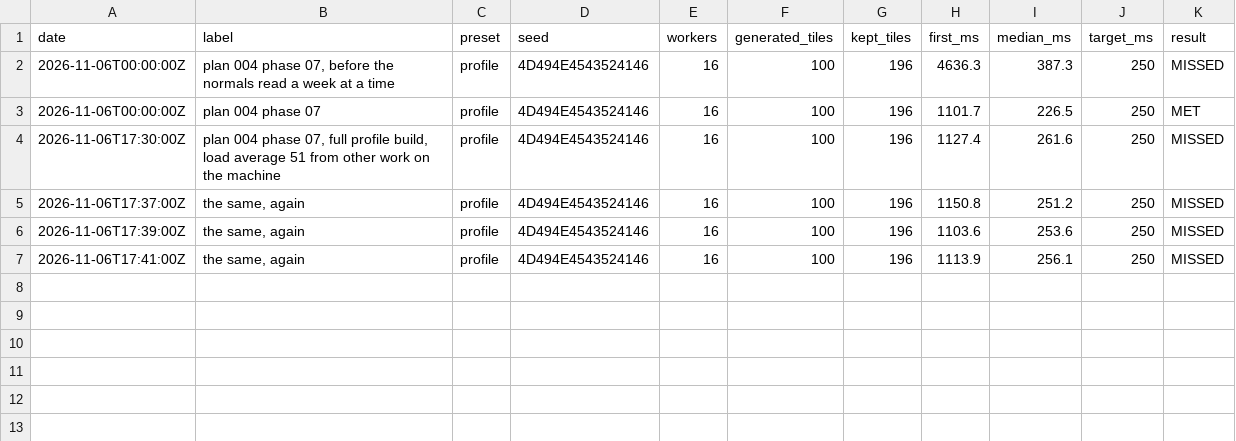
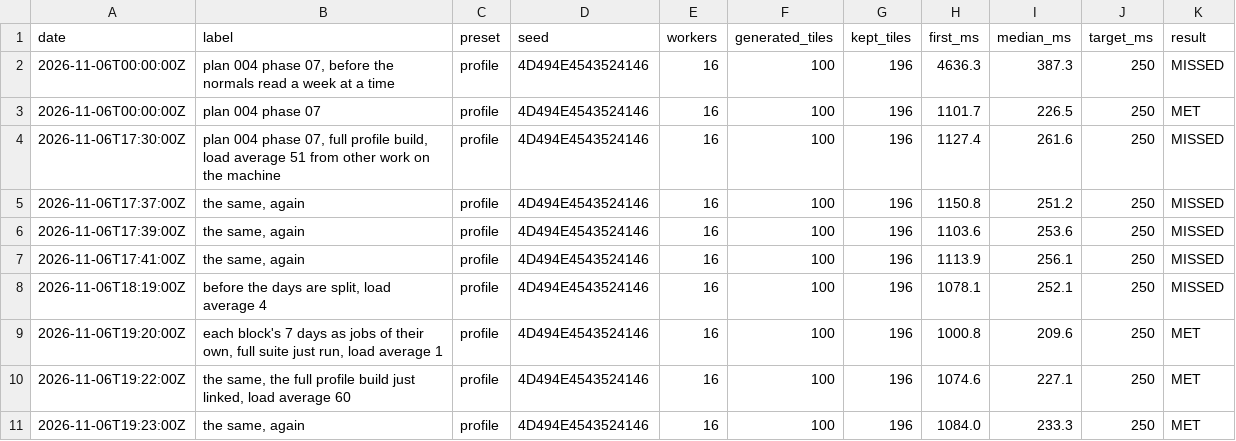
Before and after one commit to Gibgoyt/MineCraft_C, a TSV file: bench/climate/census/history.tsv, drawn as a sheet.

Commit message:
Record bench_climate_census after the days are split: 209.6 ms quiet, 227.1 and 233.3 ms under load, all under 250 ms.

```diff
--- a/bench/climate/census/history.tsv
+++ b/bench/climate/census/history.tsv
@@ -7 +7,5 @@ date	label	preset	seed	workers	generated_tiles	kept_tiles	first_ms	median_ms	tar
 2026-11-06T17:41:00Z	the same, again	profile	4D494E4543524146	16	100	196	1113.9	256.1	250	MISSED
+2026-11-06T18:19:00Z	before the days are split, load average 4	profile	4D494E4543524146	16	100	196	1078.1	252.1	250	MISSED
+2026-11-06T19:20:00Z	each block's 7 days as jobs of their own, full suite just run, load average 1	profile	4D494E4543524146	16	100	196	1000.8	209.6	250	MET
+2026-11-06T19:22:00Z	the same, the full profile build just linked, load average 60	profile	4D494E4543524146	16	100	196	1074.6	227.1	250	MET
+2026-11-06T19:23:00Z	the same, again	profile	4D494E4543524146	16	100	196	1084.0	233.3	250	MET
```
Also changed, not shown: 1 other file.
